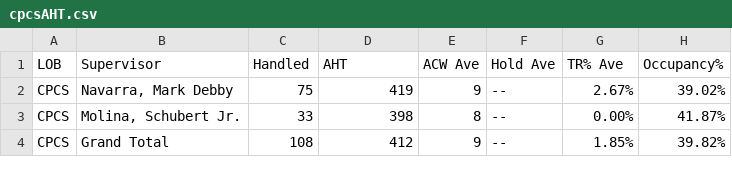
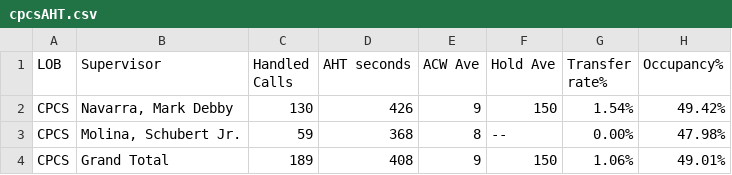
Before and after one commit to mosaicphl/caremoreproviderAHT, a CSV file: cpcsAHT.csv, drawn as a sheet.

```diff
--- a/cpcsAHT.csv
+++ b/cpcsAHT.csv
@@ -1,4 +1,4 @@
-LOB,Supervisor,Handled,AHT,ACW Ave,Hold Ave,TR% Ave,Occupancy%
-CPCS,"Navarra, Mark Debby",75,419,9,--,2.67%,39.02%
-CPCS,"Molina, Schubert Jr.",33,398,8,--,0.00%,41.87%
-CPCS,Grand Total,108,412,9,--,1.85%,39.82%
+LOB,Supervisor,Handled Calls ,AHT seconds,ACW Ave,Hold Ave,Transfer rate%,Occupancy%
+CPCS,"Navarra, Mark Debby",130,426,9,150,1.54%,49.42%
+CPCS,"Molina, Schubert Jr.",59,368,8,--,0.00%,47.98%
+CPCS,Grand Total,189,408,9,150,1.06%,49.01%
```
Also changed, not shown: cpcs.csv.
